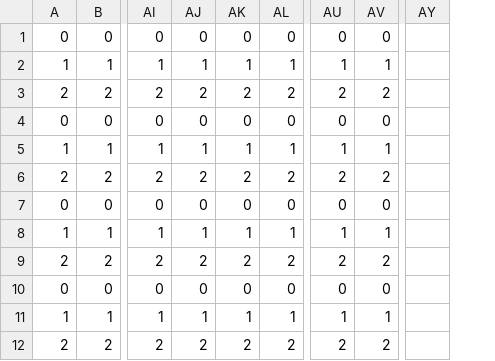
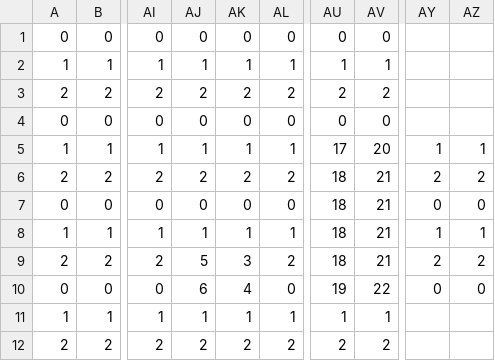
Before and after one commit to Muman/ZombieShooter, a CSV file: assets/maze3.csv, drawn as a sheet; only a part is shown, gaps mark what is left out; the diff covers the shown part only; the diff names each change by its address in the sheet, - before the commit and + after, or states it on an @@ line.

```diff
--- a/assets/maze3.csv
+++ b/assets/maze3.csv
+column AZ, rows 5-10: 1 | 2 | 0 | 1 | 2 | 0
-AU5: 1
+AU5: 17
-AV5: 1
+AV5: 20
-AY5: (empty)
+AY5: 1
-AU6: 2
+AU6: 18
-AV6: 2
+AV6: 21
-AY6: (empty)
+AY6: 2
-AU7: 0
+AU7: 18
-AV7: 0
+AV7: 21
-AY7: (empty)
+AY7: 0
-AU8: 1
+AU8: 18
-AV8: 1
+AV8: 21
-AY8: (empty)
+AY8: 1
-AJ9: 2
+AJ9: 5
-AK9: 2
+AK9: 3
-AU9: 2
+AU9: 18
-AV9: 2
+AV9: 21
-AY9: (empty)
+AY9: 2
-AJ10: 0
+AJ10: 6
-AK10: 0
+AK10: 4
-AU10: 0
+AU10: 19
-AV10: 0
+AV10: 22
-AY10: (empty)
+AY10: 0
```
Also changed, not shown: 14 edited cells elsewhere in this file, 1 other file.
